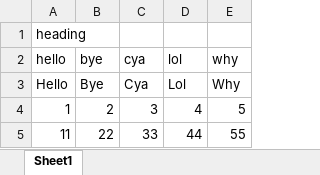
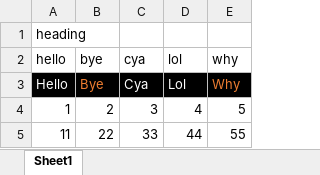
Before and after one commit to JerLai/CSCC01-Project, an Excel workbook: iCare/resources/sample1.xlsx, sheet Sheet1, drawn as a sheet; values as stored, in another font and other column widths than the file's, no borders; the diff names each change by its address in the sheet, - before the commit and + after, or states it on an @@ line.

Commit message:
Updated sample files for testing

```diff
--- a/iCare/resources/sample1.xlsx (sheet Sheet1)
+++ b/iCare/resources/sample1.xlsx (sheet Sheet1)
-A3:E3 fill: none
+A3:E3 fill: #000000
-A3 text colour: black
+A3 text colour: #FFFFFF
-B3 text colour: black
+B3 text colour: #ED7D31
-C3:D3 text colour: black
+C3:D3 text colour: #FFFFFF
-E3 text colour: black
+E3 text colour: #ED7D31
```
Also changed, not shown: iCare/resources/iCARE_template.xlsx, iCare/resources/sample2.xlsx, 7 other files.
